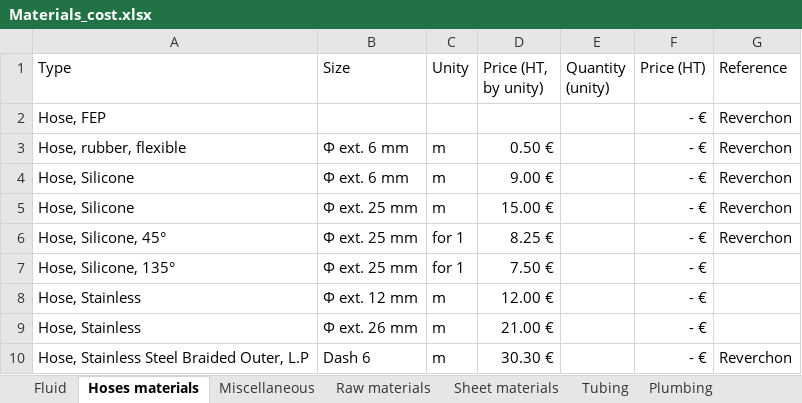
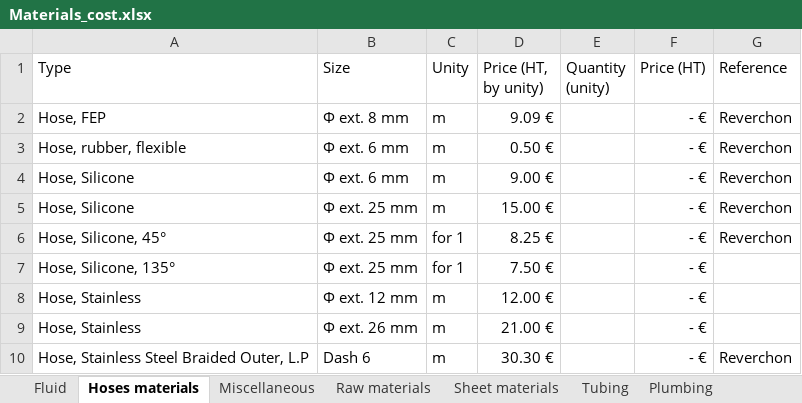
Before and after one commit to EOSCogniton/STUF2019, an Excel workbook: CR - Cost Report/CBOM/Materials_cost.xlsx, sheet Hoses materials, drawn as a sheet; values as stored, in another font and other column widths than the file's, no borders; the diff names each change by its address in the sheet, - before the commit and + after, or states it on an @@ line.

Commit message:
Update Materials_cost.xlsx

```diff
--- a/CR - Cost Report/CBOM/Materials_cost.xlsx (sheet Hoses materials)
+++ b/CR - Cost Report/CBOM/Materials_cost.xlsx (sheet Hoses materials)
-B2 (Size): (empty)
+B2 (Size): Φ ext. 8 mm
-C2 (Unity): (empty)
+C2 (Unity): m
-D2 (Price (HT, by unity)): (empty)
+D2 (Price (HT, by unity)): 9.09 €
```
